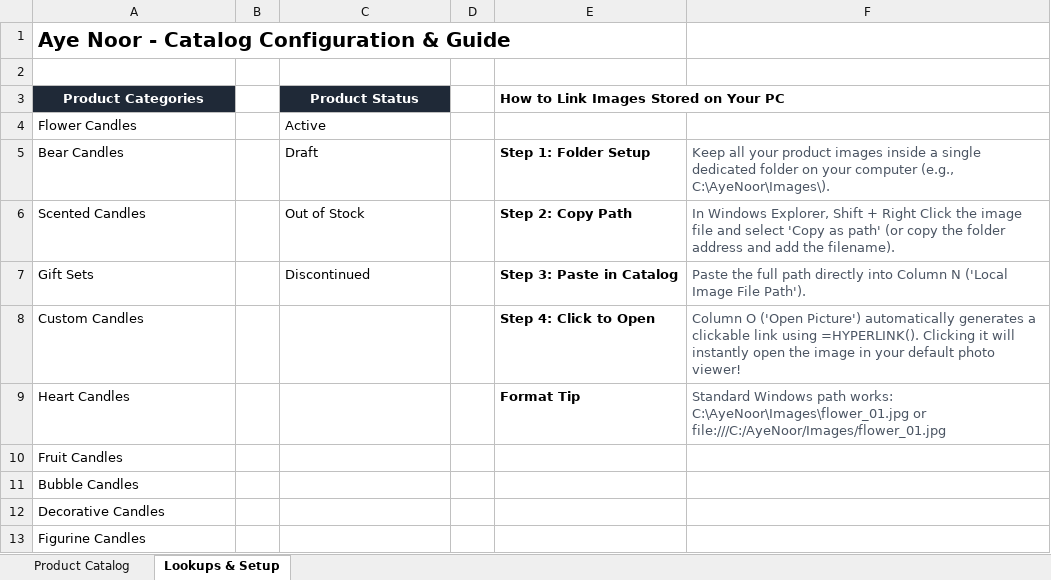
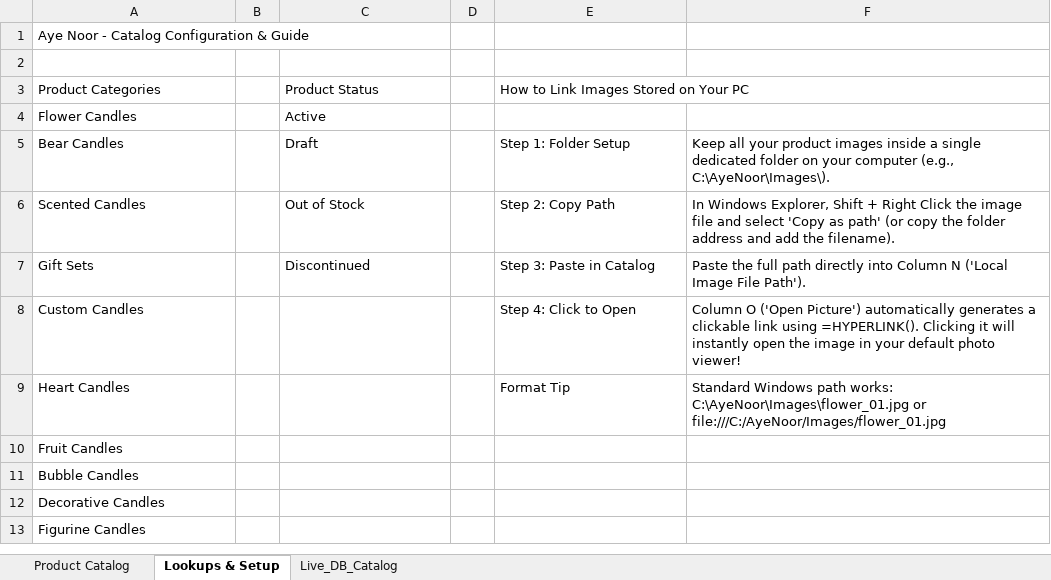
Before and after one commit to shafaykazmi5-creator/aye-noor-store, an Excel workbook: Aye_Noor_Product_Catalog.xlsx, sheet Lookups & Setup, drawn as a sheet; values as stored, in another font and other column widths than the file's, no borders; the diff names each change by its address in the sheet, - before the commit and + after, or states it on an @@ line.

```diff
--- a/Aye_Noor_Product_Catalog.xlsx (sheet Lookups & Setup)
+++ b/Aye_Noor_Product_Catalog.xlsx (sheet Lookups & Setup)
+sheet tab: Live_DB_Catalog
-A1 bold: on
+A1 bold: off, text size: smaller
@@ A3 bold: on → off, fill: #1F2937 → none, text colour: #FFFFFF → black, alignment: center → left @@
@@ C3 bold: on → off, fill: #1F2937 → none, text colour: #FFFFFF → black, alignment: center → left @@
-E3 bold: on
+E3 bold: off
-E5:E9 bold: on
+E5:E9 bold: off
-F5:F9 text colour: #4B5563
+F5:F9 text colour: black
```
Also changed, not shown: sheet Product Catalog, 6 other files.
